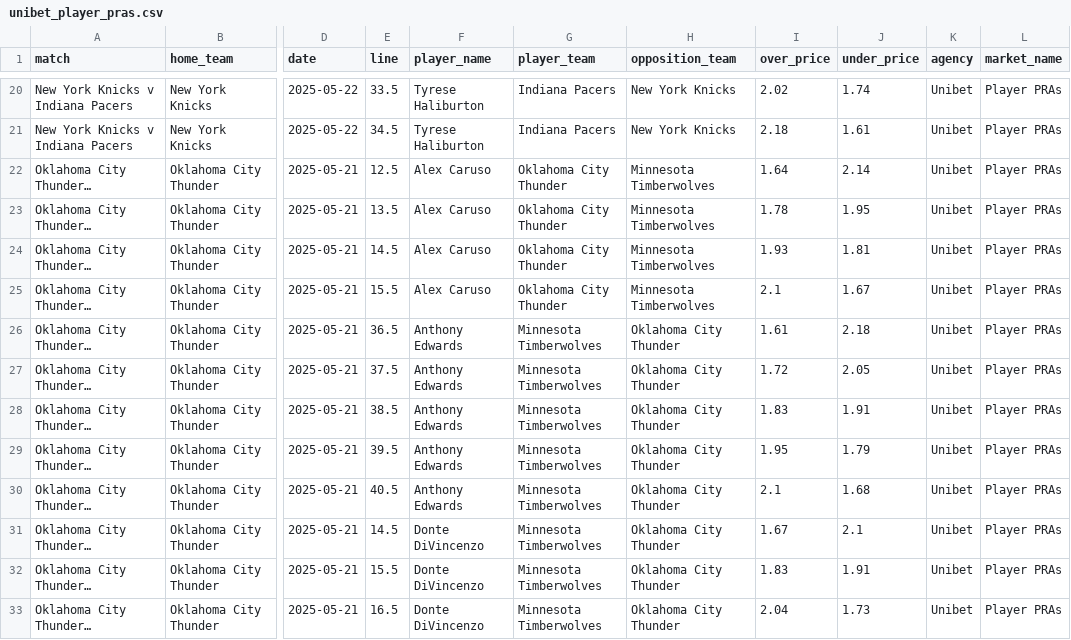
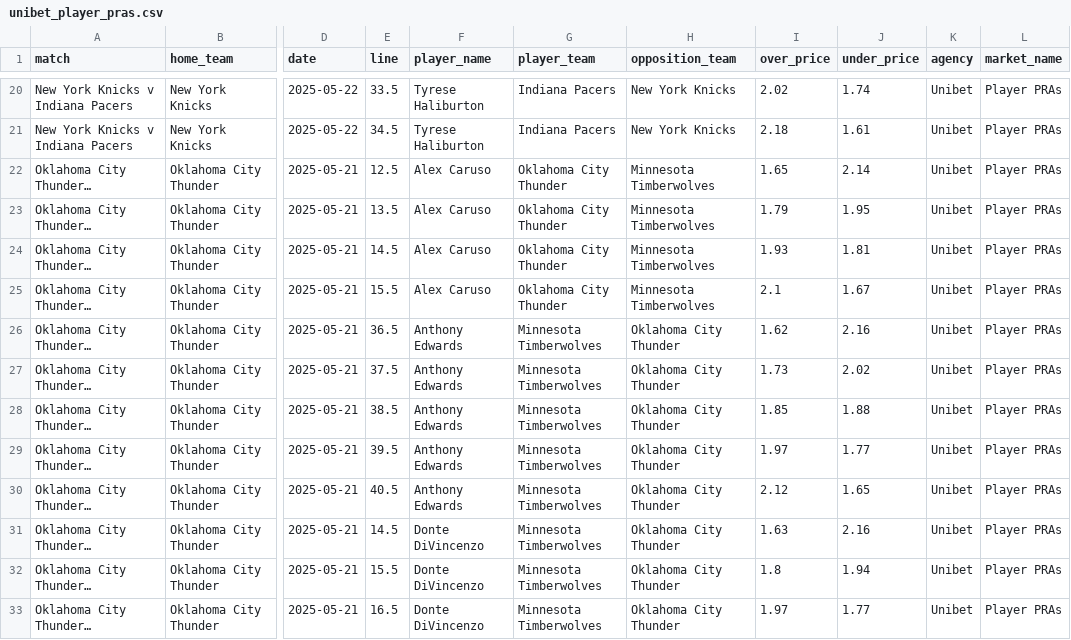
Before and after one commit to jamesbrown1417/NBA, a CSV file: Data/scraped_odds/unibet_player_pras.csv, drawn as a sheet; only a part is shown, gaps mark what is left out; long unchanged cells end in …; the diff covers the shown part only; the diff names each change by its address in the sheet, - before the commit and + after, or states it on an @@ line.

```diff
--- a/Data/scraped_odds/unibet_player_pras.csv
+++ b/Data/scraped_odds/unibet_player_pras.csv
-I22 (over_price): 1.64
+I22 (over_price): 1.65
-I23 (over_price): 1.78
+I23 (over_price): 1.79
-I26 (over_price): 1.61
+I26 (over_price): 1.62
-J26 (under_price): 2.18
+J26 (under_price): 2.16
-I27 (over_price): 1.72
+I27 (over_price): 1.73
-J27 (under_price): 2.05
+J27 (under_price): 2.02
-I28 (over_price): 1.83
+I28 (over_price): 1.85
-J28 (under_price): 1.91
+J28 (under_price): 1.88
-I29 (over_price): 1.95
+I29 (over_price): 1.97
-J29 (under_price): 1.79
+J29 (under_price): 1.77
-I30 (over_price): 2.1
+I30 (over_price): 2.12
-J30 (under_price): 1.68
+J30 (under_price): 1.65
-I31 (over_price): 1.67
+I31 (over_price): 1.63
-J31 (under_price): 2.1
+J31 (under_price): 2.16
-I32 (over_price): 1.83
+I32 (over_price): 1.8
-J32 (under_price): 1.91
+J32 (under_price): 1.94
-I33 (over_price): 2.04
+I33 (over_price): 1.97
-J33 (under_price): 1.73
+J33 (under_price): 1.77
```
Also changed, not shown: 2 added rows and 22 edited cells elsewhere in this file, Data/scraped_odds/pointsbet_player_blocks.csv, Data/scraped_odds/pointsbet_player_points.csv, 31 other files.
